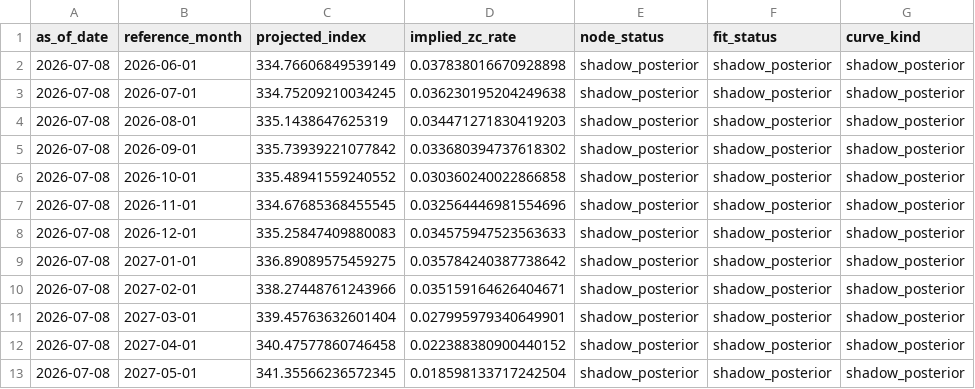
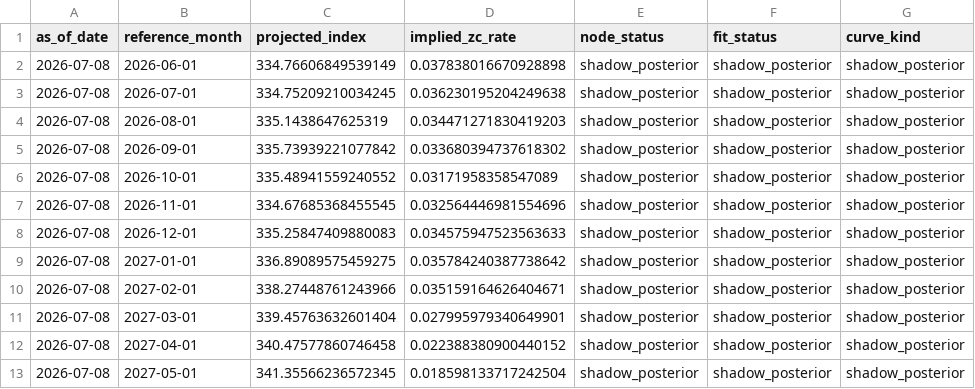
Before and after one commit to greenwoodmark/inflation_uk, a CSV file: data/cpurnsa_snapshots/2026-07-08.csv, drawn as a sheet; only a part is shown; the diff names each change by its address in the sheet, - before the commit and + after, or states it on an @@ line.

```diff
--- a/data/cpurnsa_snapshots/2026-07-08.csv
+++ b/data/cpurnsa_snapshots/2026-07-08.csv
-D6 (implied_zc_rate): 0.030360240022866858
+D6 (implied_zc_rate): 0.03171958358547089
```
Also changed, not shown: data/cpurnsa_snapshots/2026-06-12.csv, data/cpurnsa_snapshots/2026-06-29.csv, 51 other files.
